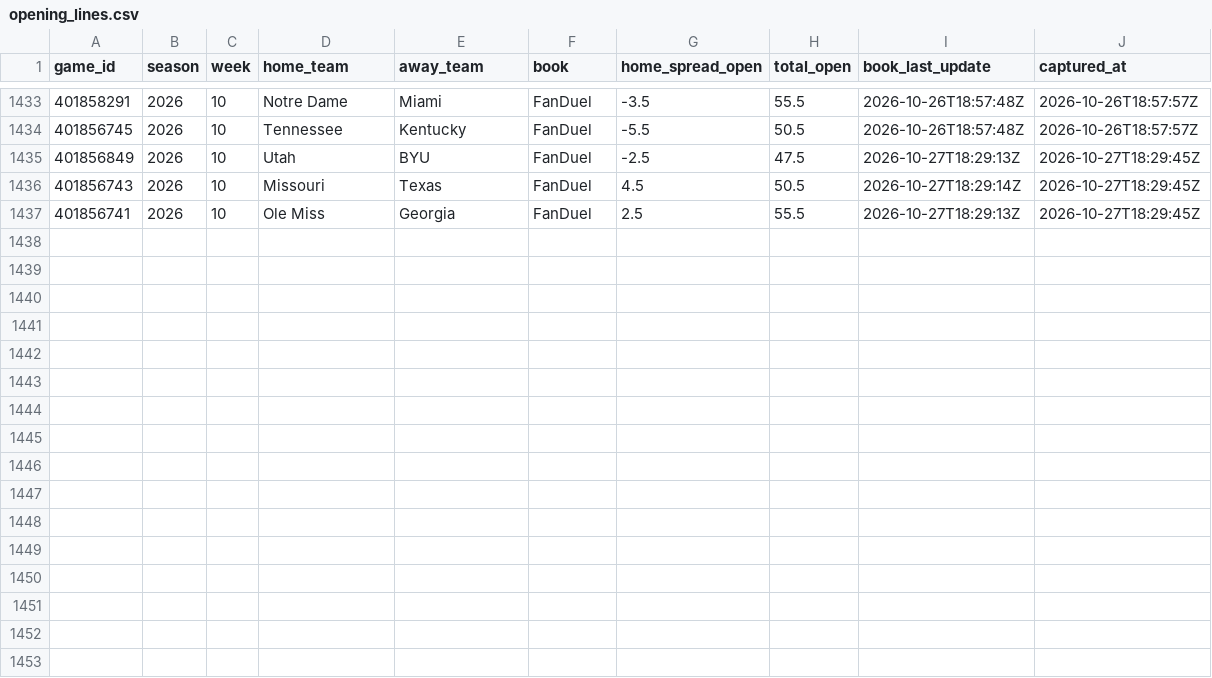
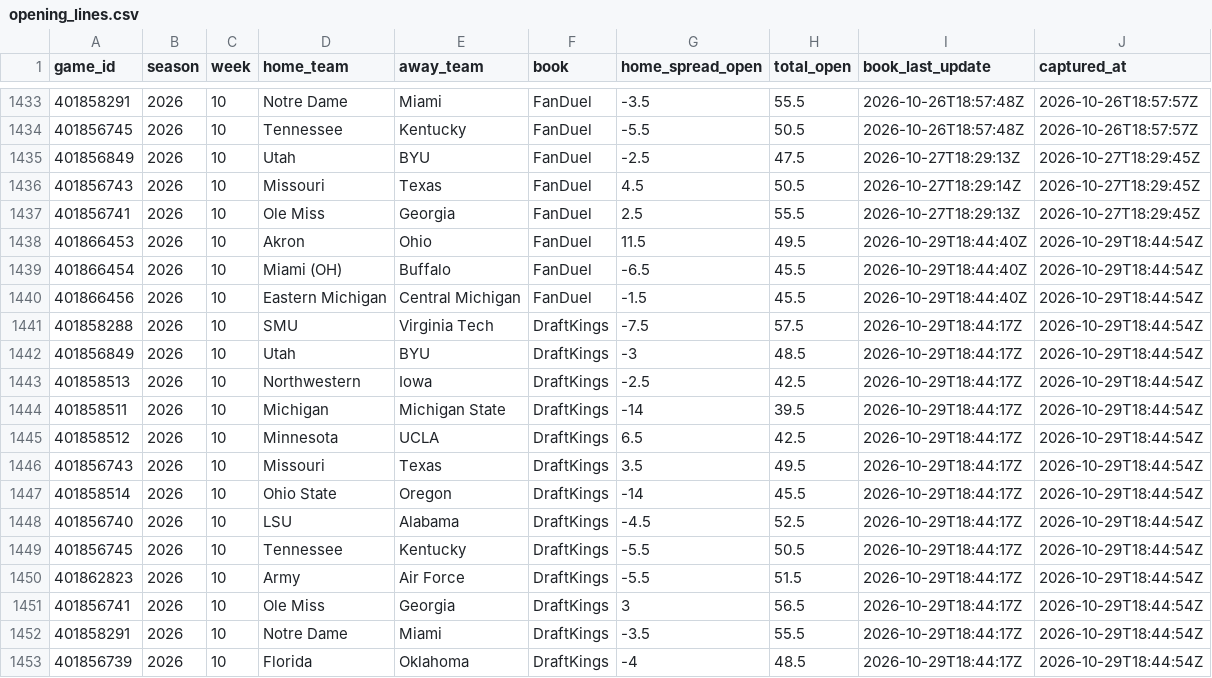
Before and after one commit to lucas-diehl/bet-hub-models, a CSV file: cfb-modeling/data_cache/opening_lines.csv, drawn as a sheet; only a part is shown, gaps mark what is left out; the diff names each change by its address in the sheet, - before the commit and + after, or states it on an @@ line.

```diff
--- a/cfb-modeling/data_cache/opening_lines.csv
+++ b/cfb-modeling/data_cache/opening_lines.csv
+row 1438: 401866453 | 2026 | 10 | Akron | Ohio | FanDuel | 11.5 | 49.5 | 2026-10-29T18:44:40Z | 2026-10-29T18:44:54Z
+row 1439: 401866454 | 2026 | 10 | Miami (OH) | Buffalo | FanDuel | -6.5 | 45.5 | 2026-10-29T18:44:40Z | 2026-10-29T18:44:54Z
+row 1440: 401866456 | 2026 | 10 | Eastern Michigan | Central Michigan | FanDuel | -1.5 | 45.5 | 2026-10-29T18:44:40Z | 2026-10-29T18:44:54Z
+row 1441: 401858288 | 2026 | 10 | SMU | Virginia Tech | DraftKings | -7.5 | 57.5 | 2026-10-29T18:44:17Z | 2026-10-29T18:44:54Z
+row 1442: 401856849 | 2026 | 10 | Utah | BYU | DraftKings | -3 | 48.5 | 2026-10-29T18:44:17Z | 2026-10-29T18:44:54Z
+row 1443: 401858513 | 2026 | 10 | Northwestern | Iowa | DraftKings | -2.5 | 42.5 | 2026-10-29T18:44:17Z | 2026-10-29T18:44:54Z
+row 1444: 401858511 | 2026 | 10 | Michigan | Michigan State | DraftKings | -14 | 39.5 | 2026-10-29T18:44:17Z | 2026-10-29T18:44:54Z
+row 1445: 401858512 | 2026 | 10 | Minnesota | UCLA | DraftKings | 6.5 | 42.5 | 2026-10-29T18:44:17Z | 2026-10-29T18:44:54Z
+row 1446: 401856743 | 2026 | 10 | Missouri | Texas | DraftKings | 3.5 | 49.5 | 2026-10-29T18:44:17Z | 2026-10-29T18:44:54Z
+row 1447: 401858514 | 2026 | 10 | Ohio State | Oregon | DraftKings | -14 | 45.5 | 2026-10-29T18:44:17Z | 2026-10-29T18:44:54Z
+row 1448: 401856740 | 2026 | 10 | LSU | Alabama | DraftKings | -4.5 | 52.5 | 2026-10-29T18:44:17Z | 2026-10-29T18:44:54Z
+row 1449: 401856745 | 2026 | 10 | Tennessee | Kentucky | DraftKings | -5.5 | 50.5 | 2026-10-29T18:44:17Z | 2026-10-29T18:44:54Z
+row 1450: 401862823 | 2026 | 10 | Army | Air Force | DraftKings | -5.5 | 51.5 | 2026-10-29T18:44:17Z | 2026-10-29T18:44:54Z
+row 1451: 401856741 | 2026 | 10 | Ole Miss | Georgia | DraftKings | 3 | 56.5 | 2026-10-29T18:44:17Z | 2026-10-29T18:44:54Z
+row 1452: 401858291 | 2026 | 10 | Notre Dame | Miami | DraftKings | -3.5 | 55.5 | 2026-10-29T18:44:17Z | 2026-10-29T18:44:54Z
+row 1453: 401856739 | 2026 | 10 | Florida | Oklahoma | DraftKings | -4 | 48.5 | 2026-10-29T18:44:17Z | 2026-10-29T18:44:54Z
```
Also changed, not shown: 6 other files.
